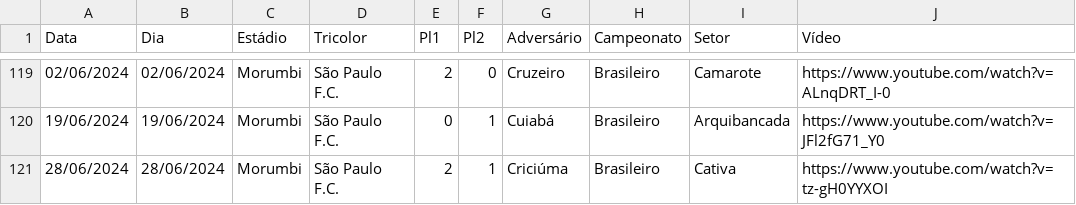
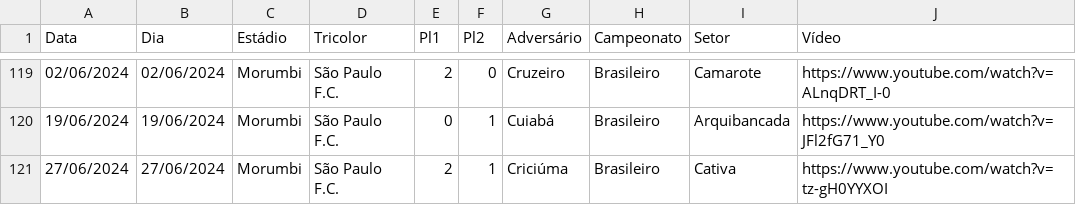
Before and after one commit to renatosts/SPFC, a CSV file: CSV/SPFC.csv, drawn as a sheet; only a part is shown, gaps mark what is left out.

Commit message:
Processamento 28/06/2024

```diff
--- a/CSV/SPFC.csv
+++ b/CSV/SPFC.csv
@@ -120,2 +120,2 @@ Data;Dia;Estádio;Tricolor;Pl1;Pl2;Adversário;Campeonato;Setor;Vídeo
 19/06/2024;19/06/2024;Morumbi;São Paulo F.C.;0;1;Cuiabá;Brasileiro;Arquibancada;https://www.youtube.com/watch?v=JFl2fG71_Y0
-28/06/2024;28/06/2024;Morumbi;São Paulo F.C.;2;1;Criciúma;Brasileiro;Cativa;https://www.youtube.com/watch?v=tz-gH0YYXOI
+27/06/2024;27/06/2024;Morumbi;São Paulo F.C.;2;1;Criciúma;Brasileiro;Cativa;https://www.youtube.com/watch?v=tz-gH0YYXOI
```
